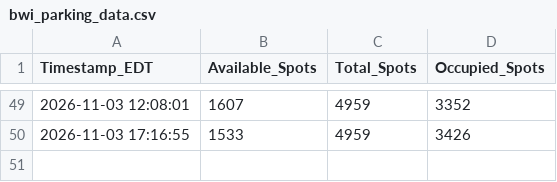
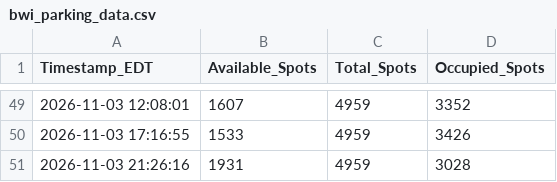
Before and after one commit to djhauth/bwi-parking-logger, a CSV file: bwi_parking_data.csv, drawn as a sheet; only a part is shown, gaps mark what is left out.

```diff
--- a/bwi_parking_data.csv
+++ b/bwi_parking_data.csv
@@ -50 +50,2 @@ Timestamp_EDT,Available_Spots,Total_Spots,Occupied_Spots
 2026-11-03 17:16:55,1533,4959,3426
+2026-11-03 21:26:16,1931,4959,3028
```
